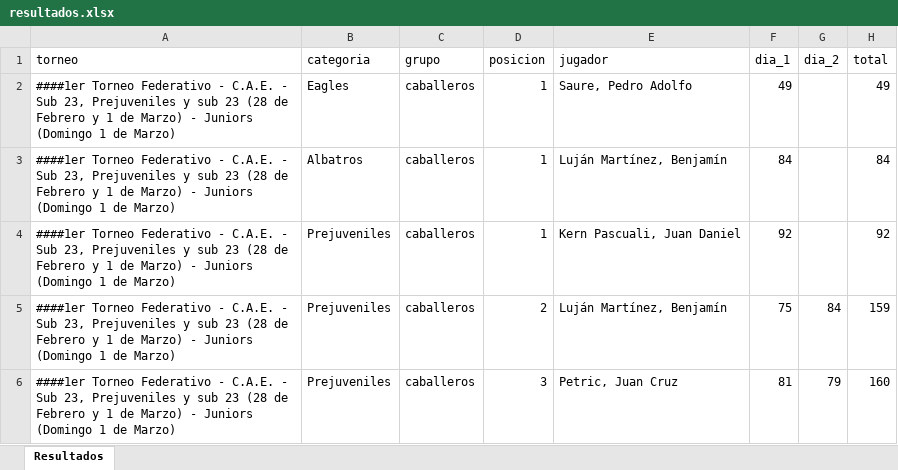
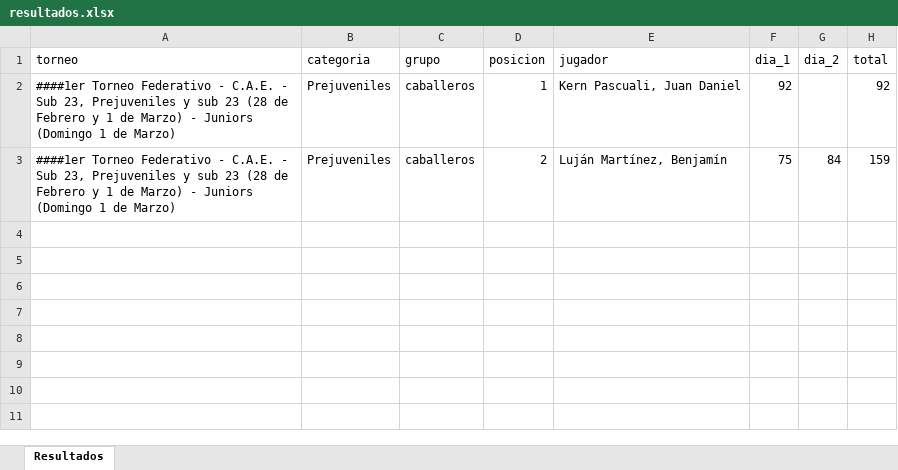
Before and after one commit to enriqueif/resultadosfeg, an Excel workbook: docs/resultados.xlsx, sheet Resultados, drawn as a sheet; values as stored, in another font and other column widths than the file's, no borders; the diff names each change by its address in the sheet, - before the commit and + after, or states it on an @@ line.

Commit message:
Update resultados - 2026-02-28 15:38:01

```diff
--- a/docs/resultados.xlsx (sheet Resultados)
+++ b/docs/resultados.xlsx (sheet Resultados)
-row 2: ####1er Torneo Federativo - C.A.E. - Sub 23, Prejuveniles y sub 23 (28 de Febrero y 1 de Marzo) - Juniors (Domingo 1 de Marzo) | Eagles | caballeros | 1 | Saure, Pedro Adolfo | 49 |  | 49
-row 3: ####1er Torneo Federativo - C.A.E. - Sub 23, Prejuveniles y sub 23 (28 de Febrero y 1 de Marzo) - Juniors (Domingo 1 de Marzo) | Albatros | caballeros | 1 | Luján Martínez, Benjamín | 84 |  | 84
-row 6: ####1er Torneo Federativo - C.A.E. - Sub 23, Prejuveniles y sub 23 (28 de Febrero y 1 de Marzo) - Juniors (Domingo 1 de Marzo) | Prejuveniles | caballeros | 3 | Petric, Juan Cruz | 81 | 79 | 160
```
Also changed, not shown: 2 other files.
